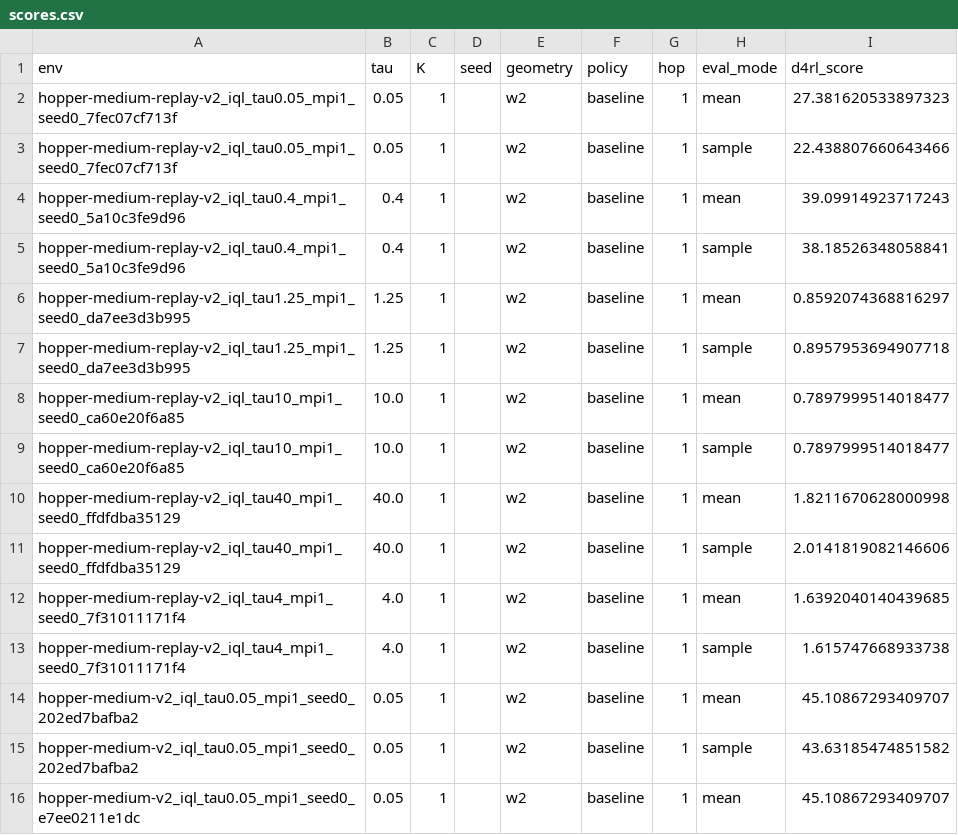
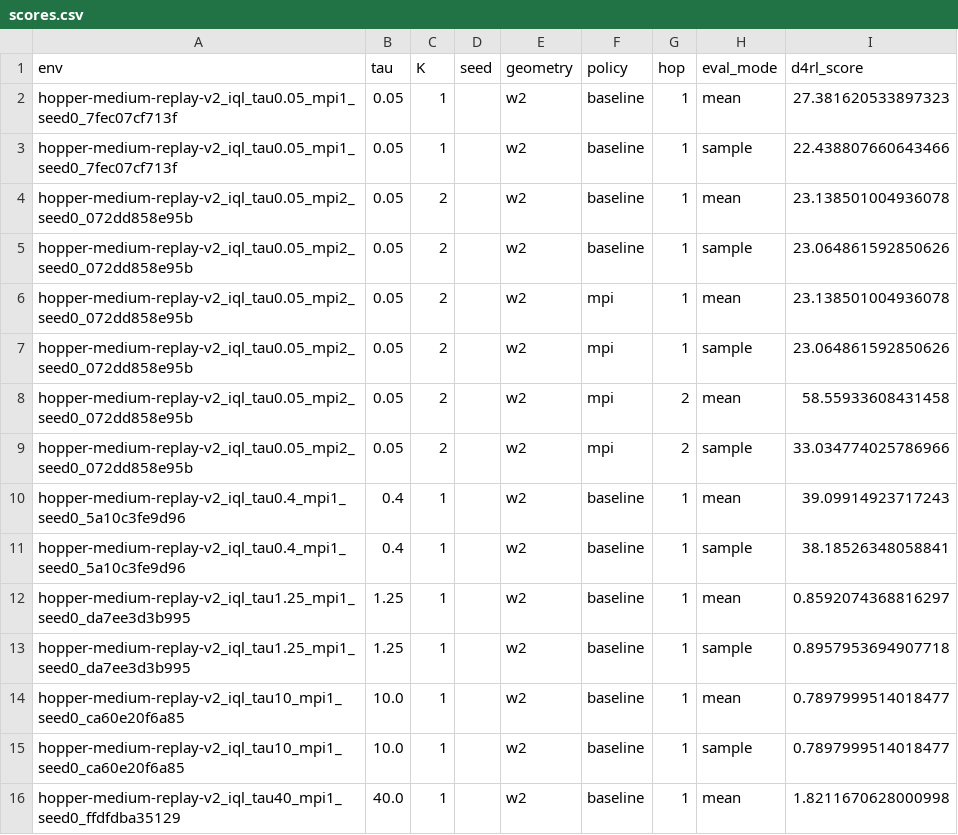
Before and after one commit to SChoish/MPI_sweep, a CSV file: sweep_results/iql_gauss_v5/scores.csv, drawn as a sheet; only a part is shown; the shorter side is filled out with more unchanged rows.

Commit message:
Update choi IQL Gaussian/Fisher-Rao locomotion sweep.

```diff
--- a/sweep_results/iql_gauss_v5/scores.csv
+++ b/sweep_results/iql_gauss_v5/scores.csv
@@ -3,2 +3,8 @@ hopper-medium-replay-v2_iql_tau0.05_mpi1_seed0_7fec07cf713f,0.05,1,,w2,baseline,
 hopper-medium-replay-v2_iql_tau0.05_mpi1_seed0_7fec07cf713f,0.05,1,,w2,baseline,1,sample,22.438807660643466
+hopper-medium-replay-v2_iql_tau0.05_mpi2_seed0_072dd858e95b,0.05,2,,w2,baseline,1,mean,23.138501004936078
+hopper-medium-replay-v2_iql_tau0.05_mpi2_seed0_072dd858e95b,0.05,2,,w2,baseline,1,sample,23.064861592850626
+hopper-medium-replay-v2_iql_tau0.05_mpi2_seed0_072dd858e95b,0.05,2,,w2,mpi,1,mean,23.138501004936078
+hopper-medium-replay-v2_iql_tau0.05_mpi2_seed0_072dd858e95b,0.05,2,,w2,mpi,1,sample,23.064861592850626
+hopper-medium-replay-v2_iql_tau0.05_mpi2_seed0_072dd858e95b,0.05,2,,w2,mpi,2,mean,58.55933608431458
+hopper-medium-replay-v2_iql_tau0.05_mpi2_seed0_072dd858e95b,0.05,2,,w2,mpi,2,sample,33.034774025786966
 hopper-medium-replay-v2_iql_tau0.4_mpi1_seed0_5a10c3fe9d96,0.4,1,,w2,baseline,1,mean,39.09914923717243
```
Also changed, not shown: 3 other files.
